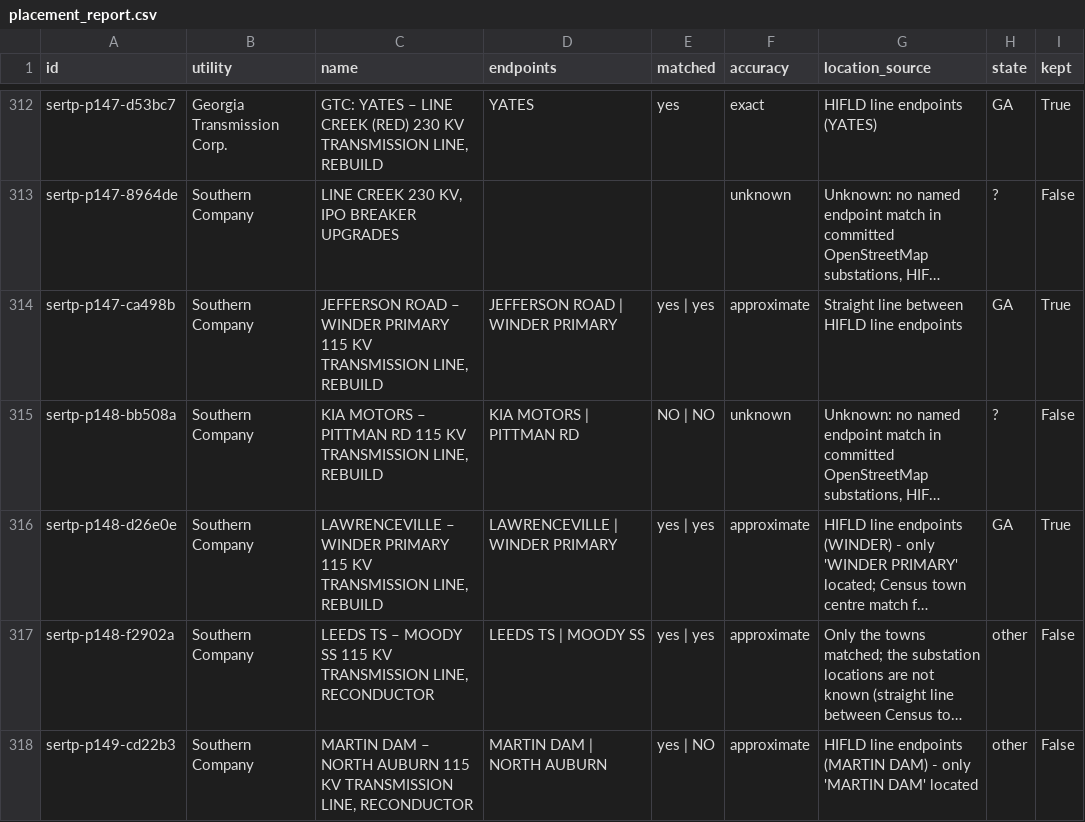
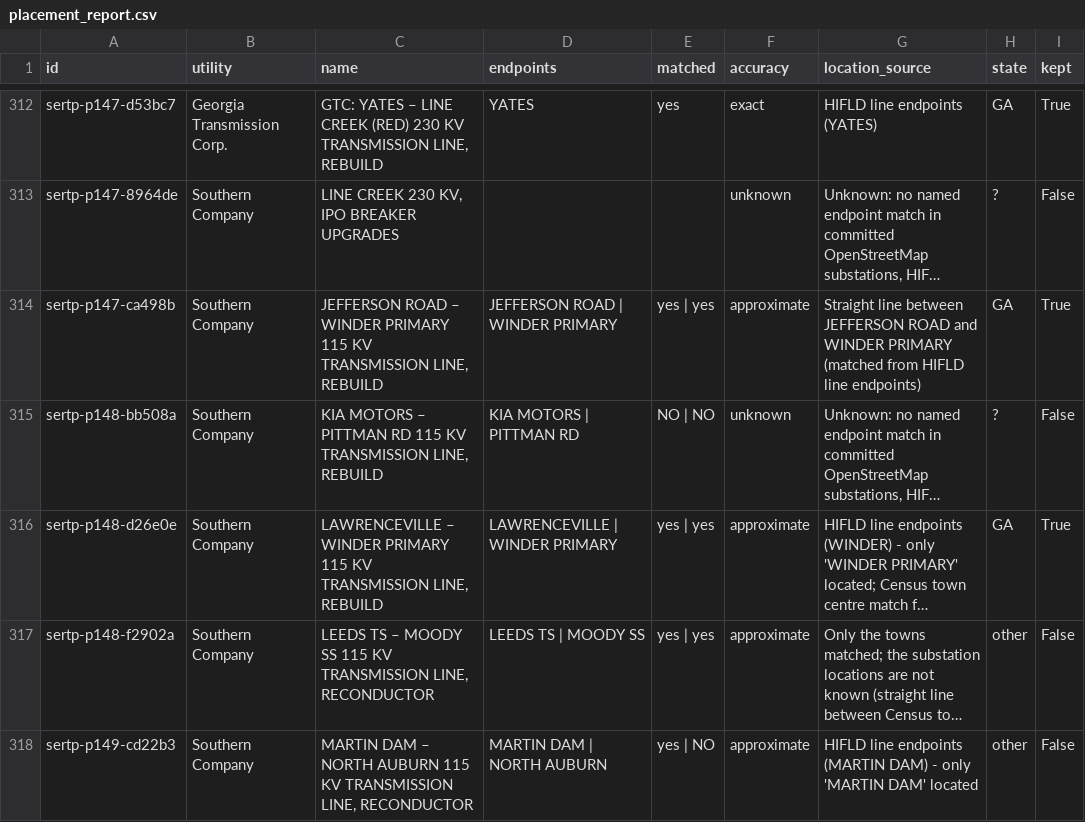
Before and after one commit to Lusangim/Shell_Hacks, a CSV file: data/build/placement_report.csv, drawn as a sheet; only a part is shown, gaps mark what is left out; long unchanged cells end in …; the diff covers the shown part only; the diff names each change by its address in the sheet, - before the commit and + after, or states it on an @@ line.

```diff
--- a/data/build/placement_report.csv
+++ b/data/build/placement_report.csv
-G314 (location_source): …line between HIFLD line endpoints
+G314 (location_source): …line between JEFFERSON ROAD and WINDER PRIMARY (matched from HIFLD line endpoints)
```
Also changed, not shown: 17 edited cells elsewhere in this file, 4 other files.
